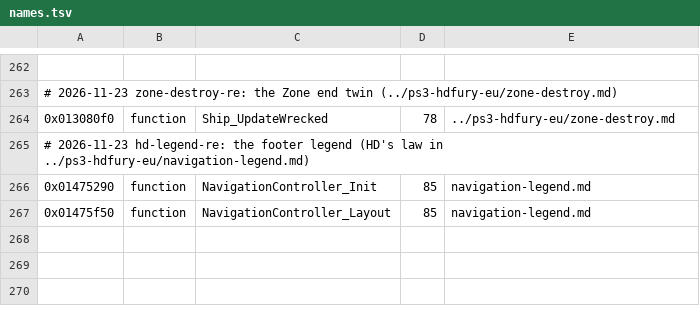
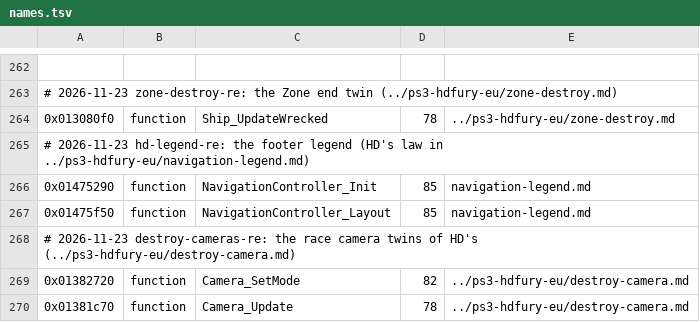
Before and after one commit to topaxi/OpenAntiGrav, a TSV file: docs/ghidra/functions/ps4-omega-eu/names.tsv, drawn as a sheet; only a part is shown, gaps mark what is left out.

```diff
--- a/docs/ghidra/functions/ps4-omega-eu/names.tsv
+++ b/docs/ghidra/functions/ps4-omega-eu/names.tsv
@@ -267 +267,4 @@
 0x01475f50	function	NavigationController_Layout	85	navigation-legend.md
+# 2026-11-23 destroy-cameras-re: the race camera twins of HD's (../ps3-hdfury-eu/destroy-camera.md)
+0x01382720	function	Camera_SetMode	82	../ps3-hdfury-eu/destroy-camera.md
+0x01381c70	function	Camera_Update	78	../ps3-hdfury-eu/destroy-camera.md
```
Also changed, not shown: docs/ghidra/functions/ps3-hdfury-eu/names.tsv, docs/ghidra/functions/vita-2048-eu-v104/names.tsv, 4 other files.
